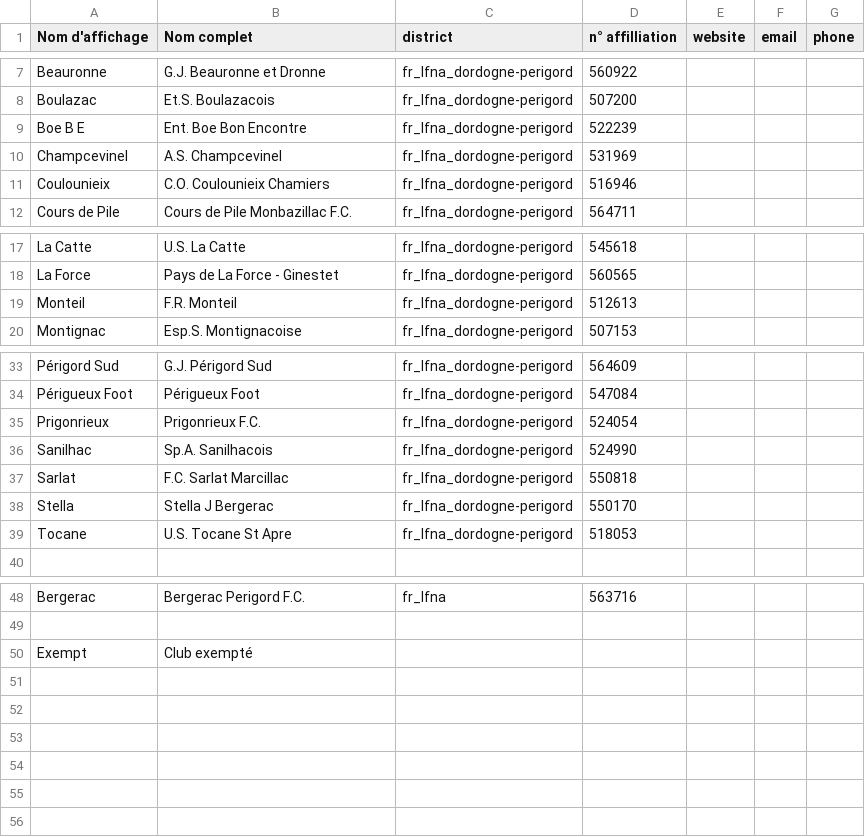
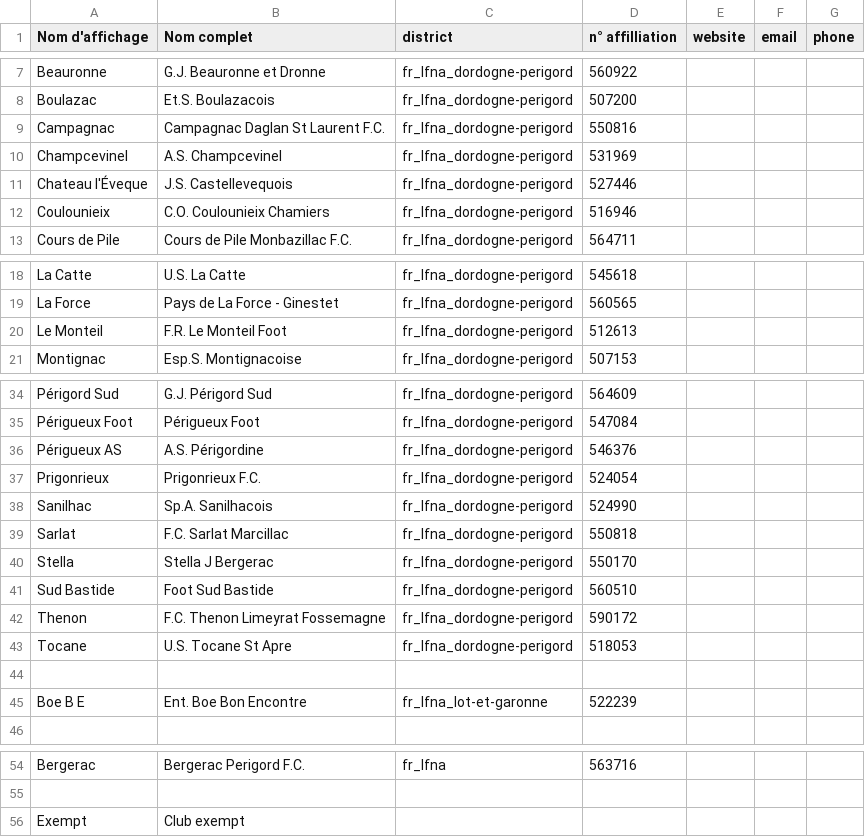
Before and after one commit to babsolune/b.boost.mod, a CSV file: scmtools/csv/pmg.csv, drawn as a sheet; only a part is shown, gaps mark what is left out; removed rows and columns are numbered as before the commit, all else as after; the diff names each change by its address in the sheet, - before the commit and + after, or states it on an @@ line.

```diff
--- a/scmtools/csv/pmg.csv
+++ b/scmtools/csv/pmg.csv
-row 9: Boe B E | Ent. Boe Bon Encontre | fr_lfna_dordogne-perigord | 522239
+row 9: Campagnac | Campagnac Daglan St Laurent F.C. | fr_lfna_dordogne-perigord | 550816
+row 11: Chateau l'Éveque | J.S. Castellevequois | fr_lfna_dordogne-perigord | 527446
-A20 (Nom d'affichage): Monteil
+A20 (Nom d'affichage): Le Monteil
-B20 (Nom complet): F.R. Monteil
+B20 (Nom complet): F.R. Le Monteil Foot
+row 36: Périgueux AS | A.S. Périgordine | fr_lfna_dordogne-perigord | 546376
+row 41: Sud Bastide | Foot Sud Bastide | fr_lfna_dordogne-perigord | 560510
+row 42: Thenon | F.C. Thenon Limeyrat Fossemagne | fr_lfna_dordogne-perigord | 590172
+row 44: (empty)
+row 45: Boe B E | Ent. Boe Bon Encontre | fr_lfna_lot-et-garonne | 522239
-B56 (Nom complet): Club exempté
+B56 (Nom complet): Club exempt
```
Also changed, not shown: scmtools/csv/cdm.csv.
